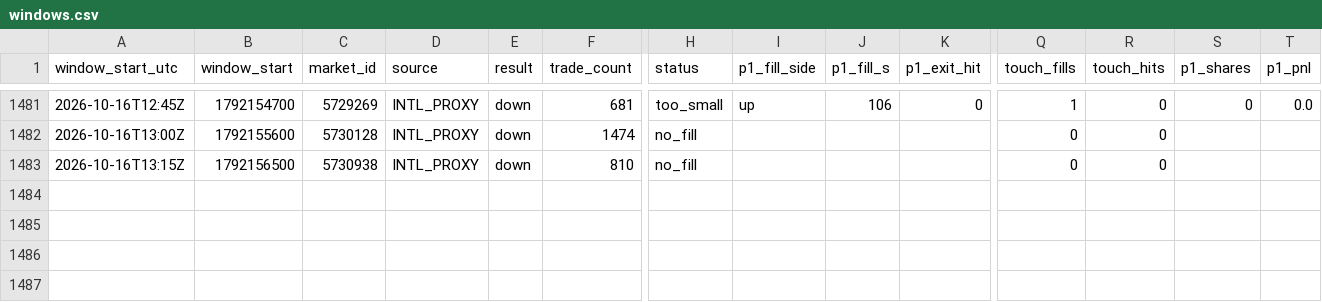
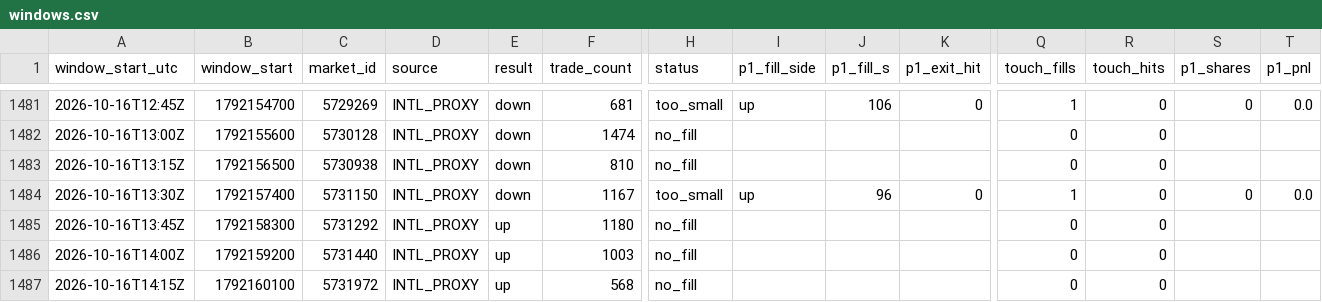
Before and after one commit to rrifler/btc15-tracker, a CSV file: results/windows.csv, drawn as a sheet; only a part is shown, gaps mark what is left out; rows hold the shown columns only; the diff names each change by its address in the sheet, - before the commit and + after, or states it on an @@ line.

```diff
--- a/results/windows.csv
+++ b/results/windows.csv
+row 1484: 2026-10-16T13:30Z | 1792157400 | 5731150 | INTL_PROXY | down | 1167 | too_small | up | 96 | 0 | 1 | 0 | 0 | 0.0
+row 1485: 2026-10-16T13:45Z | 1792158300 | 5731292 | INTL_PROXY | up | 1180 | no_fill |  |  |  | 0 | 0
+row 1486: 2026-10-16T14:00Z | 1792159200 | 5731440 | INTL_PROXY | up | 1003 | no_fill |  |  |  | 0 | 0
+row 1487: 2026-10-16T14:15Z | 1792160100 | 5731972 | INTL_PROXY | up | 568 | no_fill |  |  |  | 0 | 0
```
Also changed, not shown: 1 other file.
